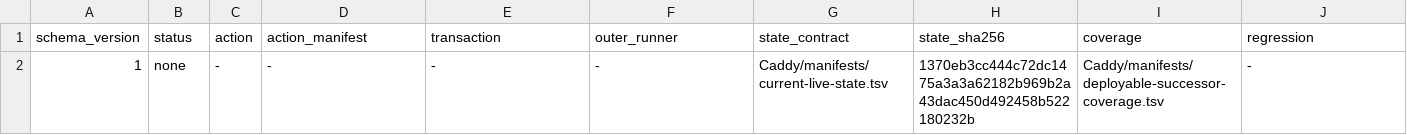
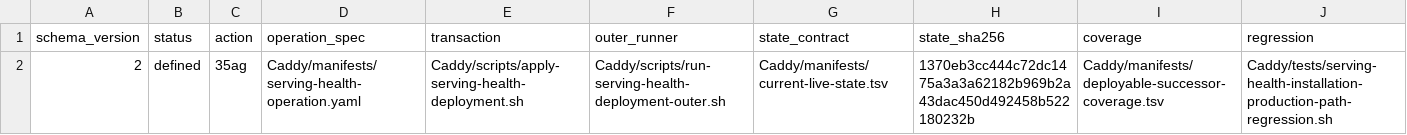
Before and after one commit to Racerx323/homelab-server-configs, a TSV file: Caddy/manifests/deployable-successor.tsv, drawn as a sheet.

Commit message:
Define neutral Caddy serving-health deployment

```diff
--- a/Caddy/manifests/deployable-successor.tsv
+++ b/Caddy/manifests/deployable-successor.tsv
@@ -1,2 +1,2 @@
-schema_version	status	action	action_manifest	transaction	outer_runner	state_contract	state_sha256	coverage	regression
-1	none	-	-	-	-	Caddy/manifests/current-live-state.tsv	1370eb3cc444c72dc1475a3a3a62182b969b2a43dac450d492458b522180232b	Caddy/manifests/deployable-successor-coverage.tsv	-
+schema_version	status	action	operation_spec	transaction	outer_runner	state_contract	state_sha256	coverage	regression
+2	defined	35ag	Caddy/manifests/serving-health-operation.yaml	Caddy/scripts/apply-serving-health-deployment.sh	Caddy/scripts/run-serving-health-deployment-outer.sh	Caddy/manifests/current-live-state.tsv	1370eb3cc444c72dc1475a3a3a62182b969b2a43dac450d492458b522180232b	Caddy/manifests/deployable-successor-coverage.tsv	Caddy/tests/serving-health-installation-production-path-regression.sh
```
Also changed, not shown: Caddy/manifests/manifest-lifecycle.tsv, Caddy/manifests/script-lifecycle.tsv, 23 other files.
